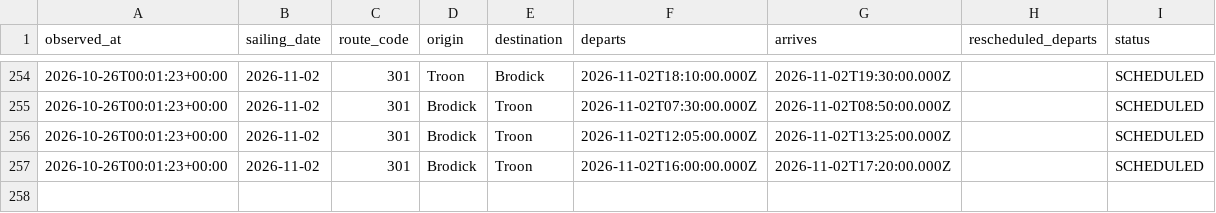
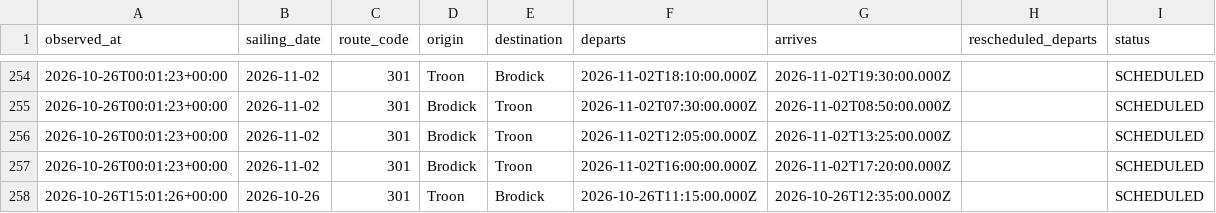
Before and after one commit to SamKelsey/ferry-predictor, a CSV file: sailings.csv, drawn as a sheet; only a part is shown, gaps mark what is left out.

```diff
--- a/sailings.csv
+++ b/sailings.csv
@@ -257 +257,2 @@ observed_at,sailing_date,route_code,origin,destination,departs,arrives,reschedul
 2026-10-26T00:01:23+00:00,2026-11-02,301,Brodick,Troon,2026-11-02T16:00:00.000Z,2026-11-02T17:20:00.000Z,,SCHEDULED
+2026-10-26T15:01:26+00:00,2026-10-26,301,Troon,Brodick,2026-10-26T11:15:00.000Z,2026-10-26T12:35:00.000Z,,SCHEDULED
```
